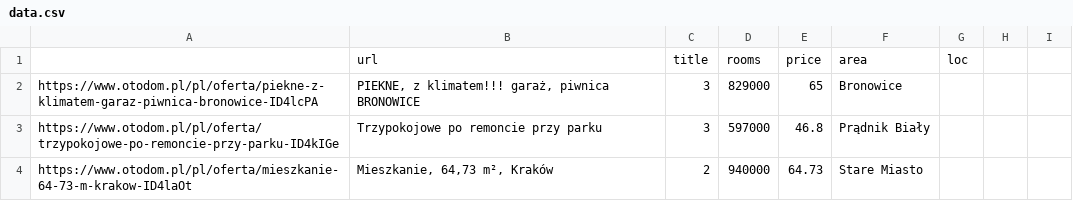
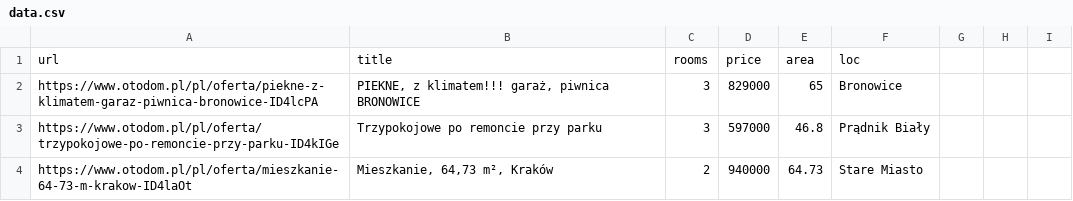
Before and after one commit to ShockJake/public-files, a CSV file: data.csv, drawn as a sheet; only a part is shown; removed rows and columns are numbered as before the commit, all else as after; the diff names each change by its address in the sheet, - before the commit and + after, or states it on an @@ line.

Commit message:
Fixed file

```diff
--- a/data.csv
+++ b/data.csv
-row 1:  | url | title | rooms | price | area | loc
+row 1: url | title | rooms | price | area | loc
```
